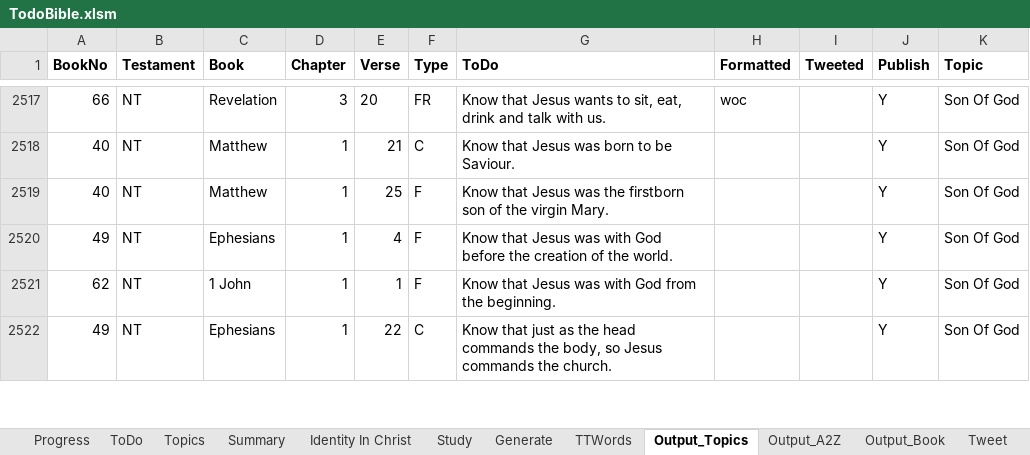
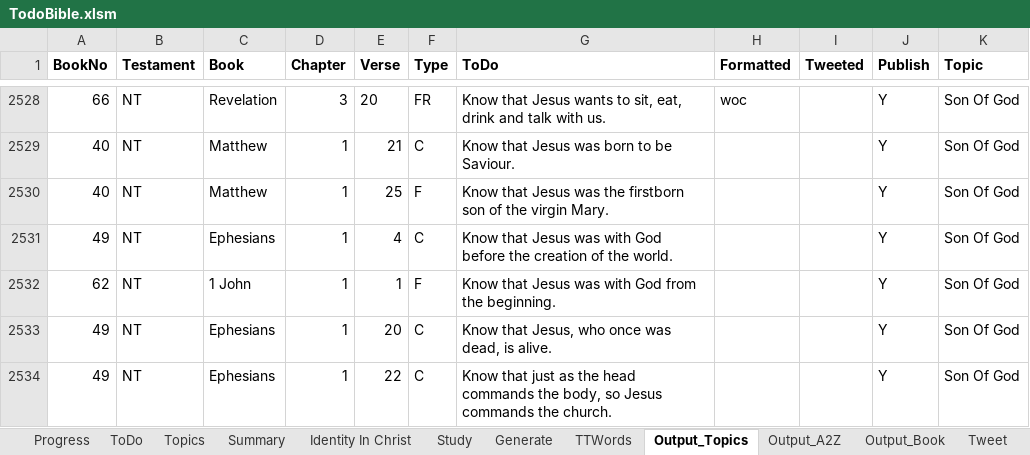
Before and after one commit to simptim1967/todobible, an Excel workbook: TodoBible.xlsm, sheet Output_Topics, drawn as a sheet; only a part is shown, gaps mark what is left out; values as stored, in another font and other column widths than the file's, no borders; addresses are those after the commit; the diff covers the shown part only; the diff names each change by its address in the sheet, - before the commit and + after, or states it on an @@ line.

Commit message:
Added summary to Ephesians 1 bible study

```diff
--- a/TodoBible.xlsm (sheet Output_Topics)
+++ b/TodoBible.xlsm (sheet Output_Topics)
-F2531 (Type): F
+F2531 (Type): C
+row 2533: 49 | NT | Ephesians | 1 | 20 | C | Know that Jesus, who once was dead, is alive. |  |  | Y | Son Of God
```
Also changed, not shown: 15 added rows, 3 removed rows and 16 edited cells elsewhere in this sheet, sheet ToDo, sheet Output_Book, sheet Output_A2Z, sheet Topics, sheet Generate, 8 other files.
